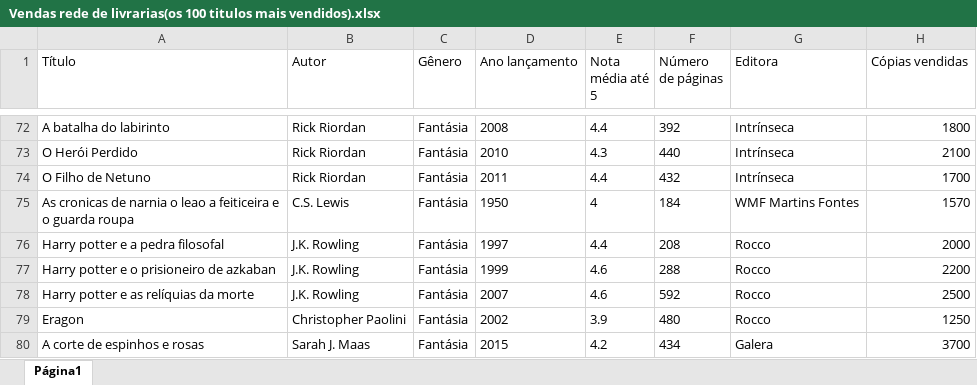
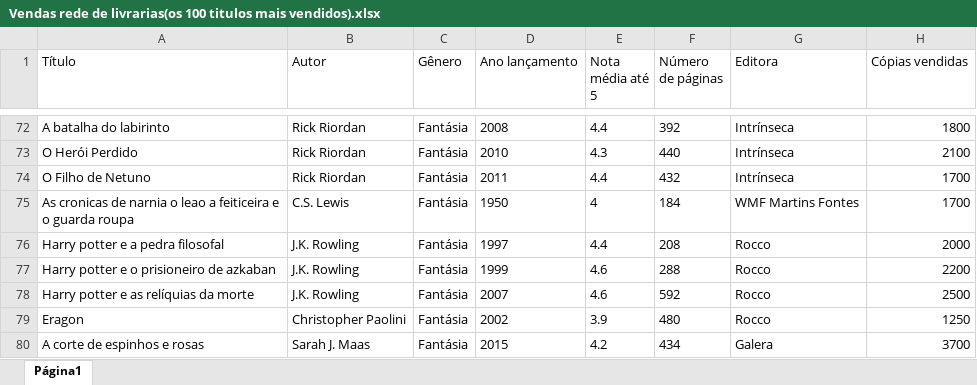
Before and after one commit to MrBreaddd/An-lise-de-dados-com-pandas, an Excel workbook: Vendas rede de livrarias(os 100 titulos mais vendidos).xlsx, sheet Página1, drawn as a sheet; only a part is shown, gaps mark what is left out; values as stored, in another font and other column widths than the file's, no borders; the diff names each change by its address in the sheet, - before the commit and + after, or states it on an @@ line.

Commit message:
Cálculo de editora que mais vendeu

```diff
--- a/Vendas rede de livrarias(os 100 titulos mais vendidos).xlsx (sheet Página1)
+++ b/Vendas rede de livrarias(os 100 titulos mais vendidos).xlsx (sheet Página1)
-H75 (Cópias vendidas): 1570
+H75 (Cópias vendidas): 1700
```
Also changed, not shown: 2 other files.
